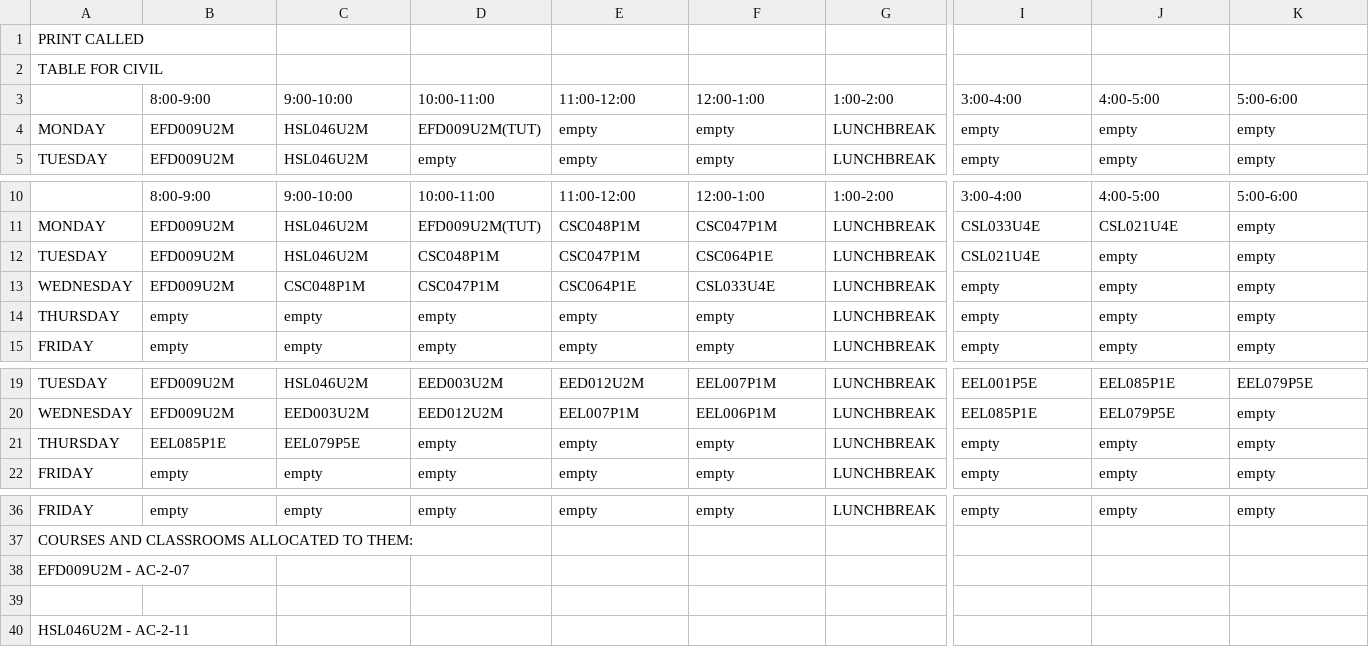
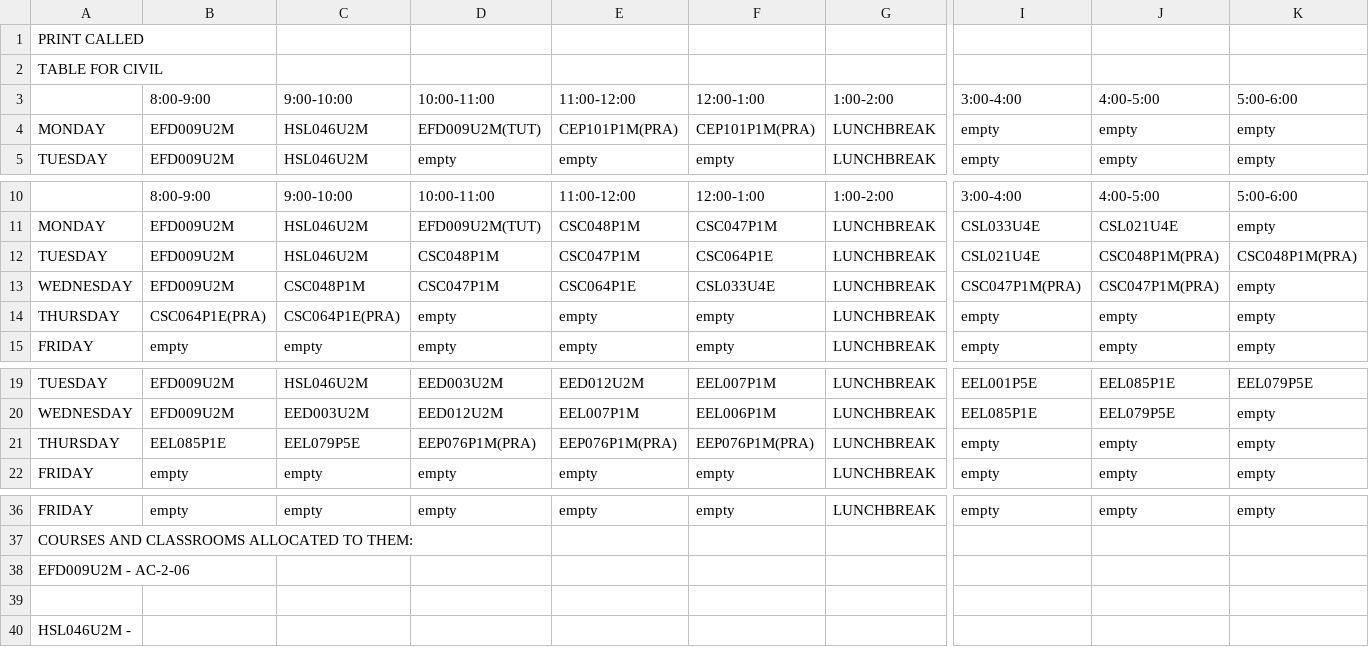
Before and after one commit to Aman-garg-IITian/Timetable-Generation-System, a CSV file: timetable_output4.csv, drawn as a sheet; only a part is shown, gaps mark what is left out; the diff names each change by its address in the sheet, - before the commit and + after, or states it on an @@ line.

```diff
--- a/timetable_output4.csv
+++ b/timetable_output4.csv
-E4: empty
+E4: CEP101P1M(PRA)
-F4: empty
+F4: CEP101P1M(PRA)
-J12: empty
+J12: CSC048P1M(PRA)
-K12: empty
+K12: CSC048P1M(PRA)
-I13: empty
+I13: CSC047P1M(PRA)
-J13: empty
+J13: CSC047P1M(PRA)
-B14: empty
+B14: CSC064P1E(PRA)
-C14: empty
+C14: CSC064P1E(PRA)
-D21: empty
+D21: EEP076P1M(PRA)
-E21: empty
+E21: EEP076P1M(PRA)
-F21: empty
+F21: EEP076P1M(PRA)
-A38: EFD009U2M - AC-2-07
+A38: EFD009U2M - AC-2-06
-A40: HSL046U2M - AC-2-11
+A40: HSL046U2M -
```
Also changed, not shown: classrom_output.csv, timetable_output1.csv, 10 other files.
